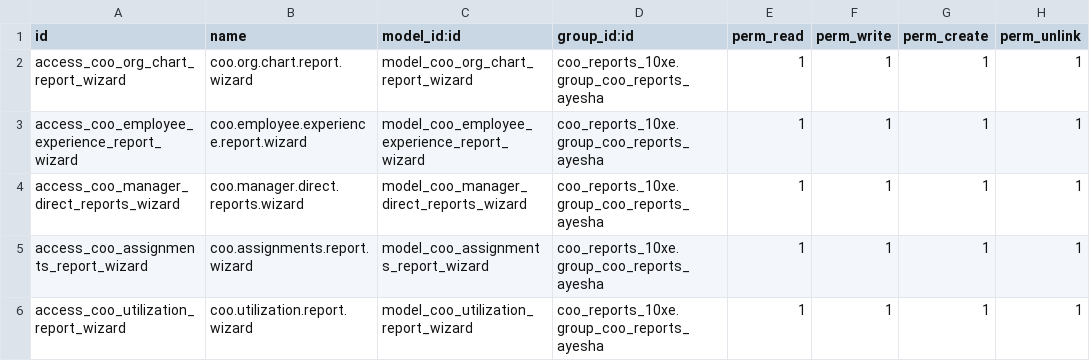
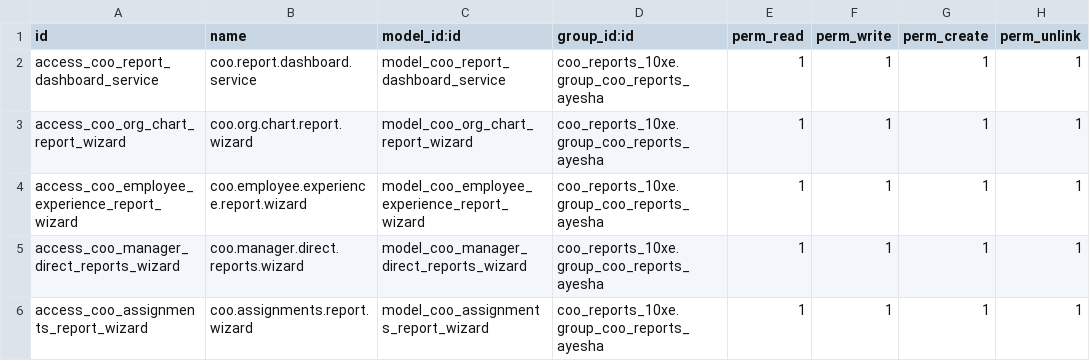
Before and after one commit to HadiAli10x/Reports-10xE, a CSV file: coo_reports_10xe/security/ir.model.access.csv, drawn as a sheet; only a part is shown; the shorter side is filled out with more unchanged rows.

Commit message:
Simplify COO reports and add in-app employee views

```diff
--- a/coo_reports_10xe/security/ir.model.access.csv
+++ b/coo_reports_10xe/security/ir.model.access.csv
@@ -1,2 +1,3 @@
 id,name,model_id:id,group_id:id,perm_read,perm_write,perm_create,perm_unlink
+access_coo_report_dashboard_service,coo.report.dashboard.service,model_coo_report_dashboard_service,coo_reports_10xe.group_coo_reports_ayesha,1,1,1,1
 access_coo_org_chart_report_wizard,coo.org.chart.report.wizard,model_coo_org_chart_report_wizard,coo_reports_10xe.group_coo_reports_ayesha,1,1,1,1
```
Also changed, not shown: 9 other files.
